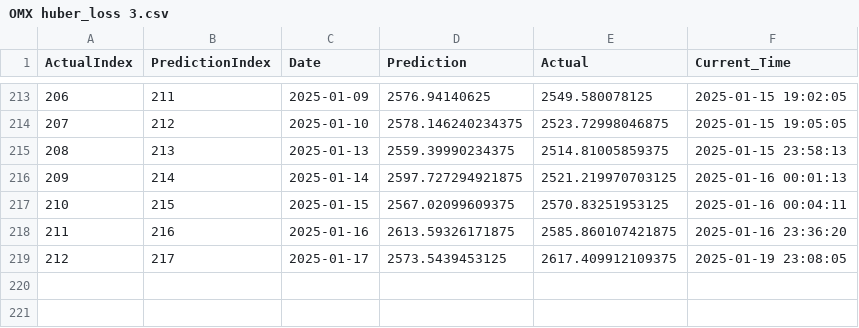
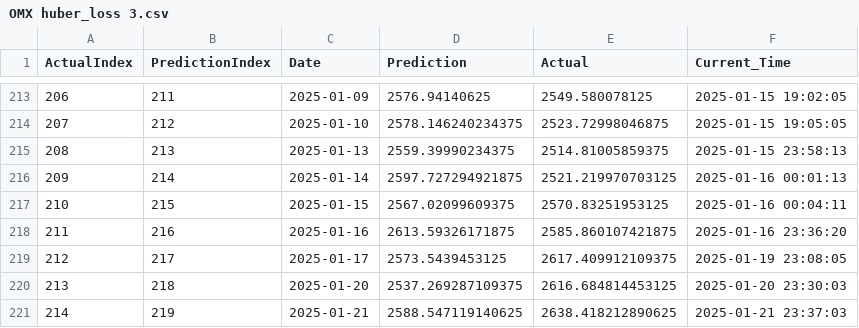
Before and after one commit to IsakFriisJespersen2/test-grafana-data, a CSV file: 01_Model_Data/04_Prediction_Results/OMX huber_loss 3.csv, drawn as a sheet; only a part is shown, gaps mark what is left out.

Commit message:
Add data.csv with updated prediction results

```diff
--- a/01_Model_Data/04_Prediction_Results/OMX huber_loss 3.csv
+++ b/01_Model_Data/04_Prediction_Results/OMX huber_loss 3.csv
@@ -219 +219,3 @@ ActualIndex,PredictionIndex,Date,Prediction,Actual,Current_Time
 212,217,2025-01-17,2573.5439453125,2617.409912109375,2025-01-19 23:08:05
+213,218,2025-01-20,2537.269287109375,2616.684814453125,2025-01-20 23:30:03
+214,219,2025-01-21,2588.547119140625,2638.418212890625,2025-01-21 23:37:03
```
